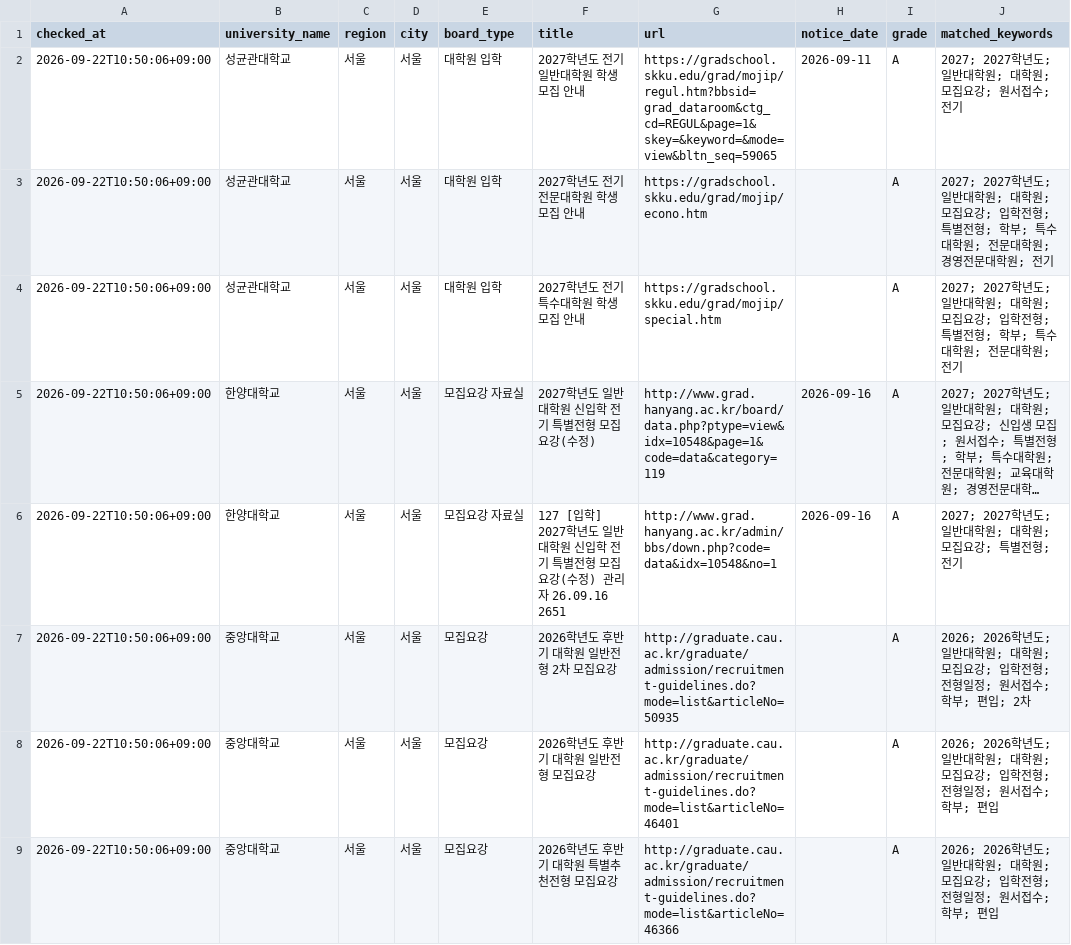
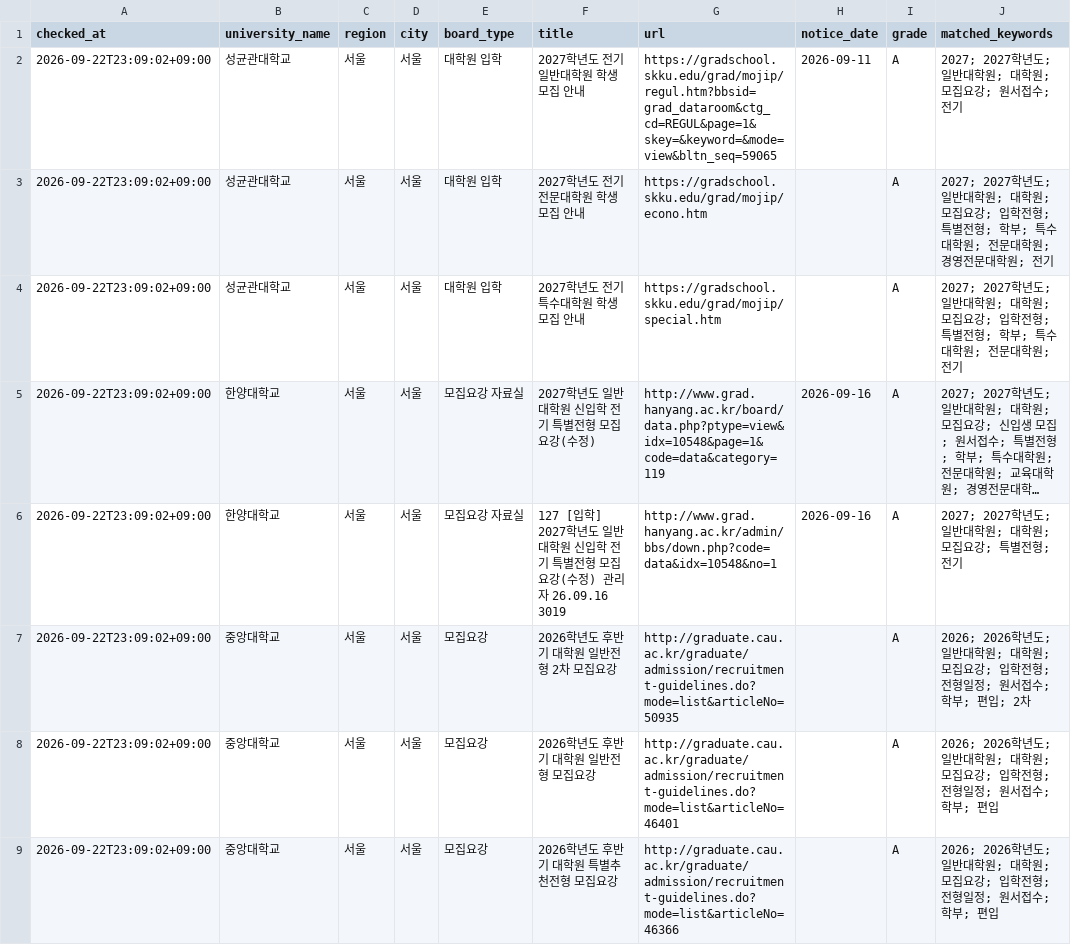
Before and after one commit to undcore/university-course-watcher, a CSV file: university-course-watcher/data/graduate_admission_results.csv, drawn as a sheet; only a part is shown; long unchanged cells end in …; the diff covers the shown part only; the diff names each change by its address in the sheet, - before the commit and + after, or states it on an @@ line.

```diff
--- a/university-course-watcher/data/graduate_admission_results.csv
+++ b/university-course-watcher/data/graduate_admission_results.csv
-A2:A9 (checked_at): 2026-09-22T10:50:06+09:00
+A2:A9 (checked_at): 2026-09-22T23:09:02+09:00
-F6 (title): …리자 26.09.16 2651
+F6 (title): …리자 26.09.16 3019
```
Also changed, not shown: 7 edited cells elsewhere in this file, 3 other files.
